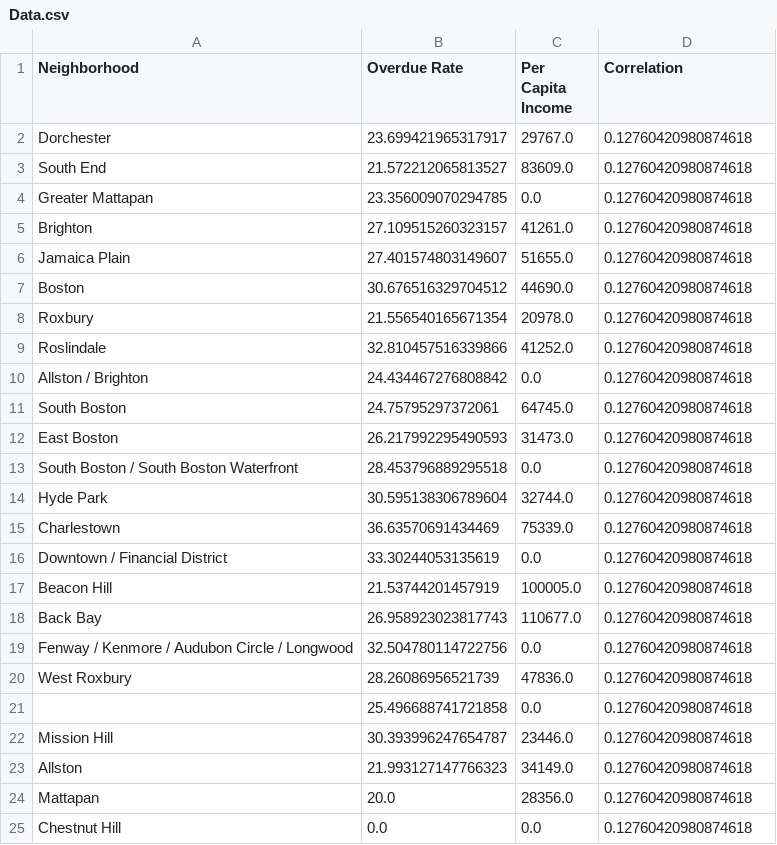
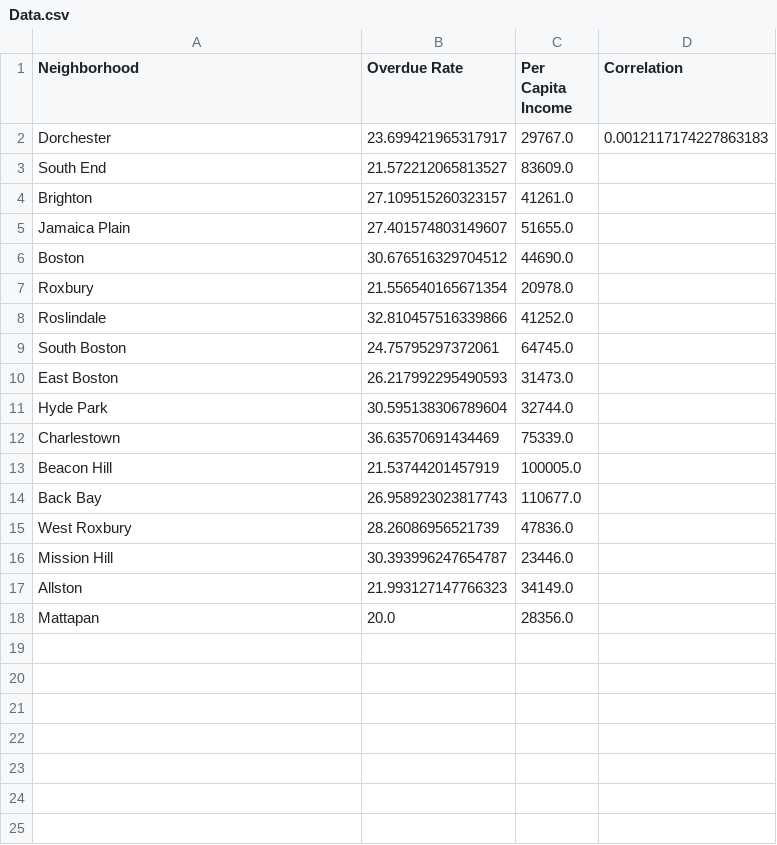
Before and after one commit to profobetz/p2-parsing-mabraham-2, a CSV file: resources/Data.csv, drawn as a sheet.

```diff
--- a/resources/Data.csv
+++ b/resources/Data.csv
@@ -1,25 +1,18 @@
 Neighborhood, Overdue Rate, Per Capita Income, Correlation
-Dorchester,23.699421965317917,29767.0,0.12760420980874618
-South End,21.572212065813527,83609.0,0.12760420980874618
-Greater Mattapan,23.356009070294785,0.0,0.12760420980874618
-Brighton,27.109515260323157,41261.0,0.12760420980874618
-Jamaica Plain,27.401574803149607,51655.0,0.12760420980874618
-Boston,30.676516329704512,44690.0,0.12760420980874618
-Roxbury,21.556540165671354,20978.0,0.12760420980874618
-Roslindale,32.810457516339866,41252.0,0.12760420980874618
-Allston / Brighton,24.434467276808842,0.0,0.12760420980874618
-South Boston,24.75795297372061,64745.0,0.12760420980874618
-East Boston,26.217992295490593,31473.0,0.12760420980874618
-South Boston / South Boston Waterfront,28.453796889295518,0.0,0.12760420980874618
-Hyde Park,30.595138306789604,32744.0,0.12760420980874618
-Charlestown,36.63570691434469,75339.0,0.12760420980874618
-Downtown / Financial District,33.30244053135619,0.0,0.12760420980874618
-Beacon Hill,21.53744201457919,100005.0,0.12760420980874618
-Back Bay,26.958923023817743,110677.0,0.12760420980874618
-Fenway / Kenmore / Audubon Circle / Longwood,32.504780114722756,0.0,0.12760420980874618
-West Roxbury,28.26086956521739,47836.0,0.12760420980874618
-,25.496688741721858,0.0,0.12760420980874618
-Mission Hill,30.393996247654787,23446.0,0.12760420980874618
-Allston,21.993127147766323,34149.0,0.12760420980874618
-Mattapan,20.0,28356.0,0.12760420980874618
-Chestnut Hill,0.0,0.0,0.12760420980874618
+Dorchester,23.699421965317917,29767.0,0.0012117174227863183
+South End,21.572212065813527,83609.0
+Brighton,27.109515260323157,41261.0
+Jamaica Plain,27.401574803149607,51655.0
+Boston,30.676516329704512,44690.0
+Roxbury,21.556540165671354,20978.0
+Roslindale,32.810457516339866,41252.0
+South Boston,24.75795297372061,64745.0
+East Boston,26.217992295490593,31473.0
+Hyde Park,30.595138306789604,32744.0
+Charlestown,36.63570691434469,75339.0
+Beacon Hill,21.53744201457919,100005.0
+Back Bay,26.958923023817743,110677.0
+West Roxbury,28.26086956521739,47836.0
+Mission Hill,30.393996247654787,23446.0
+Allston,21.993127147766323,34149.0
+Mattapan,20.0,28356.0
```
Also changed, not shown: build/resources/main/Data.csv, 5 other files.
